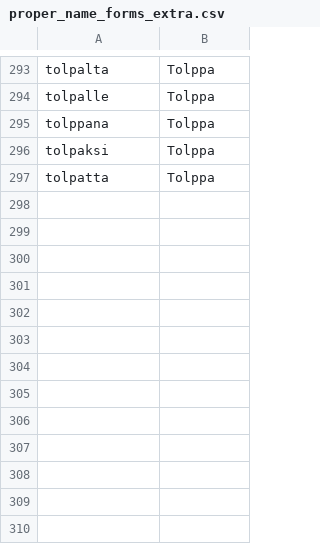
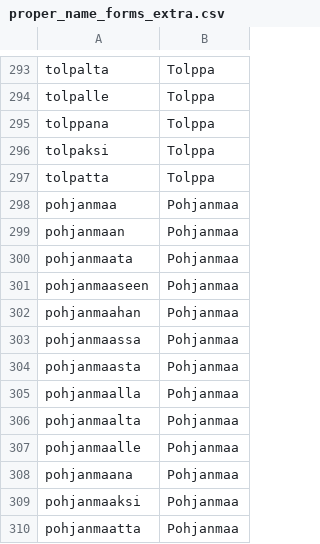
Before and after one commit to jiiihpeeh/torille, a CSV file: data/proper_name_forms_extra.csv, drawn as a sheet; only a part is shown, gaps mark what is left out; the diff names each change by its address in the sheet, - before the commit and + after, or states it on an @@ line.

Commit message:
Add Pohjanmaa to the proper-name forms
`Pohjanmaa` is both a common noun and the Finnish region. The common-noun
reading kept the word "known", but the capitalised region was not in the
proper-name table, so `Pohjanmaan` was reported as a mid-sentence case error
(979 occurrences in the book corpus).

Add the region's singular forms to `proper_name_forms_extra.csv`, including
the attested genitive `Pohjanmaan`. Tests cover the forms and the wasm's
mid-sentence case check on the book sentence.

```diff
--- a/data/proper_name_forms_extra.csv
+++ b/data/proper_name_forms_extra.csv
+row 298: pohjanmaa | Pohjanmaa
+row 299: pohjanmaan | Pohjanmaa
+row 300: pohjanmaata | Pohjanmaa
+row 301: pohjanmaaseen | Pohjanmaa
+row 302: pohjanmaahan | Pohjanmaa
+row 303: pohjanmaassa | Pohjanmaa
+row 304: pohjanmaasta | Pohjanmaa
+row 305: pohjanmaalla | Pohjanmaa
+row 306: pohjanmaalta | Pohjanmaa
+row 307: pohjanmaalle | Pohjanmaa
+row 308: pohjanmaana | Pohjanmaa
+row 309: pohjanmaaksi | Pohjanmaa
+row 310: pohjanmaatta | Pohjanmaa
```
Also changed, not shown: 2 other files.
